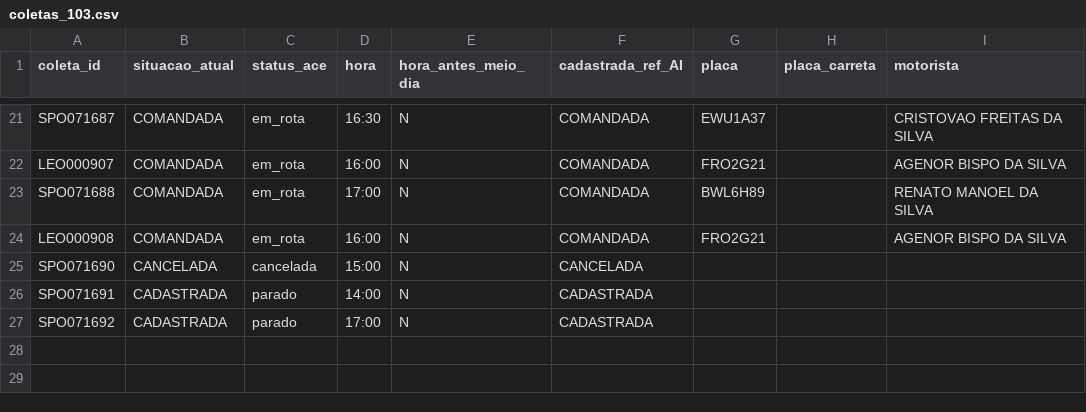
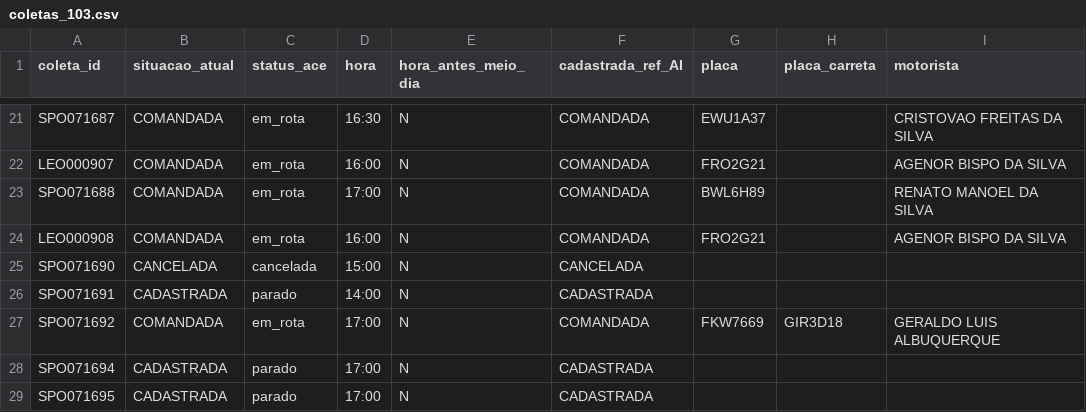
Before and after one commit to binhotransportes15/coletas-ace, a CSV file: dashboard/data/coletas_103.csv, drawn as a sheet; only a part is shown, gaps mark what is left out.

```diff
--- a/dashboard/data/coletas_103.csv
+++ b/dashboard/data/coletas_103.csv
@@ -26,2 +26,4 @@ SPO071690,CANCELADA,cancelada,15:00,N,CANCELADA,,,
 SPO071691,CADASTRADA,parado,14:00,N,CADASTRADA,,,
-SPO071692,CADASTRADA,parado,17:00,N,CADASTRADA,,,
+SPO071692,COMANDADA,em_rota,17:00,N,COMANDADA,FKW7669,GIR3D18,GERALDO LUIS ALBUQUERQUE
+SPO071694,CADASTRADA,parado,17:00,N,CADASTRADA,,,
+SPO071695,CADASTRADA,parado,17:00,N,CADASTRADA,,,
```
Also changed, not shown: dashboard/data/coletas.csv, 4 other files.
